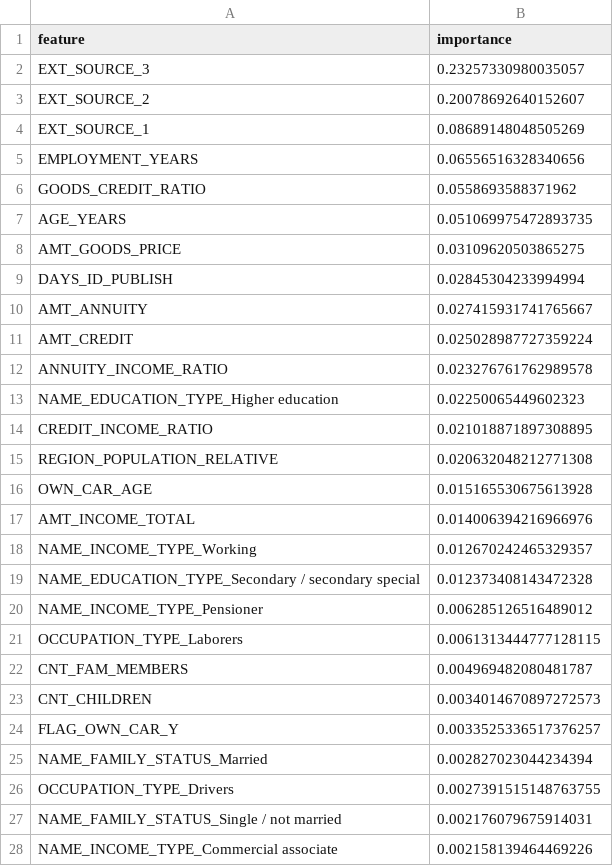
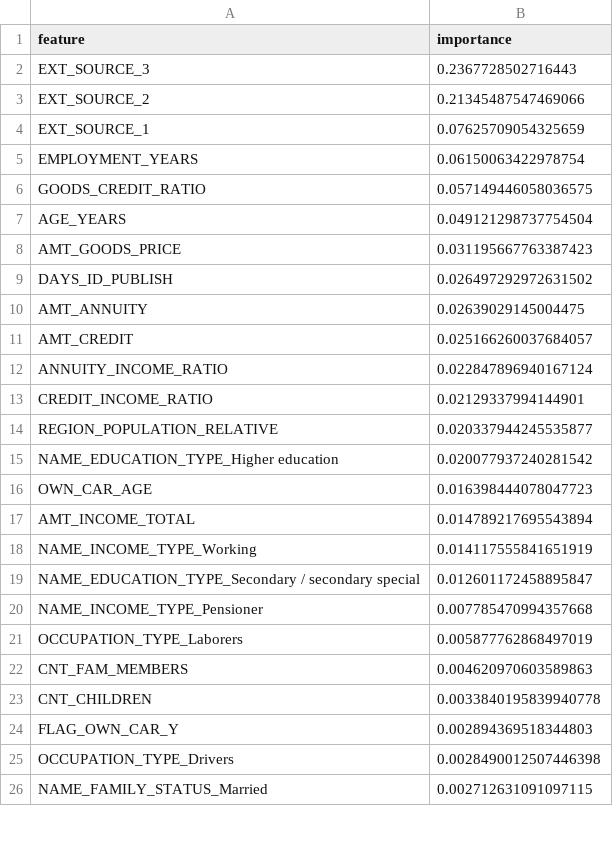
Before and after one commit to dabrai-sim/microfinance-credit-scoring, a CSV file: feature_importance.csv, drawn as a sheet; only a part is shown; the diff covers the shown part only.

```diff
--- a/feature_importance.csv
+++ b/feature_importance.csv
@@ -1,28 +1,26 @@
 feature,importance
-EXT_SOURCE_3,0.23257330980035057
-EXT_SOURCE_2,0.20078692640152607
-EXT_SOURCE_1,0.08689148048505269
-EMPLOYMENT_YEARS,0.06556516328340656
-GOODS_CREDIT_RATIO,0.0558693588371962
-AGE_YEARS,0.051069975472893735
-AMT_GOODS_PRICE,0.03109620503865275
-DAYS_ID_PUBLISH,0.02845304233994994
-AMT_ANNUITY,0.027415931741765667
-AMT_CREDIT,0.025028987727359224
-ANNUITY_INCOME_RATIO,0.023276761762989578
-NAME_EDUCATION_TYPE_Higher education,0.02250065449602323
-CREDIT_INCOME_RATIO,0.021018871897308895
-REGION_POPULATION_RELATIVE,0.020632048212771308
-OWN_CAR_AGE,0.015165530675613928
-AMT_INCOME_TOTAL,0.014006394216966976
-NAME_INCOME_TYPE_Working,0.012670242465329357
-NAME_EDUCATION_TYPE_Secondary / secondary special,0.012373408143472328
-NAME_INCOME_TYPE_Pensioner,0.006285126516489012
-OCCUPATION_TYPE_Laborers,0.0061313444777128115
-CNT_FAM_MEMBERS,0.004969482080481787
-CNT_CHILDREN,0.0034014670897272573
-FLAG_OWN_CAR_Y,0.0033525336517376257
-NAME_FAMILY_STATUS_Married,0.002827023044234394
-OCCUPATION_TYPE_Drivers,0.0027391515148763755
-NAME_FAMILY_STATUS_Single / not married,0.002176079675914031
-NAME_INCOME_TYPE_Commercial associate,0.002158139464469226
+EXT_SOURCE_3,0.2367728502716443
+EXT_SOURCE_2,0.21345487547469066
+EXT_SOURCE_1,0.07625709054325659
+EMPLOYMENT_YEARS,0.06150063422978754
+GOODS_CREDIT_RATIO,0.057149446058036575
+AGE_YEARS,0.049121298737754504
+AMT_GOODS_PRICE,0.031195667763387423
+DAYS_ID_PUBLISH,0.026497292972631502
+AMT_ANNUITY,0.02639029145004475
+AMT_CREDIT,0.025166260037684057
+ANNUITY_INCOME_RATIO,0.022847896940167124
+CREDIT_INCOME_RATIO,0.02129337994144901
+REGION_POPULATION_RELATIVE,0.020337944245535877
+NAME_EDUCATION_TYPE_Higher education,0.020077937240281542
+OWN_CAR_AGE,0.016398444078047723
+AMT_INCOME_TOTAL,0.014789217695543894
+NAME_INCOME_TYPE_Working,0.014117555841651919
+NAME_EDUCATION_TYPE_Secondary / secondary special,0.012601172458895847
+NAME_INCOME_TYPE_Pensioner,0.007785470994357668
+OCCUPATION_TYPE_Laborers,0.005877762868497019
+CNT_FAM_MEMBERS,0.004620970603589863
+CNT_CHILDREN,0.0033840195839940778
+FLAG_OWN_CAR_Y,0.002894369518344803
+OCCUPATION_TYPE_Drivers,0.0028490012507446398
+NAME_FAMILY_STATUS_Married,0.002712631091097115
```
Also changed, not shown: 8 added rows, 6 removed rows and 18 edited cells elsewhere in this file, 18 other files.
